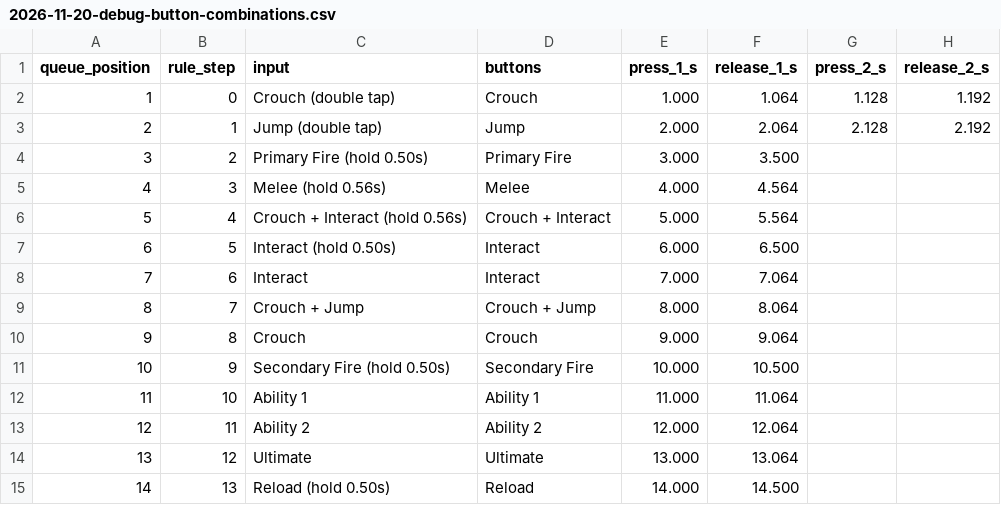
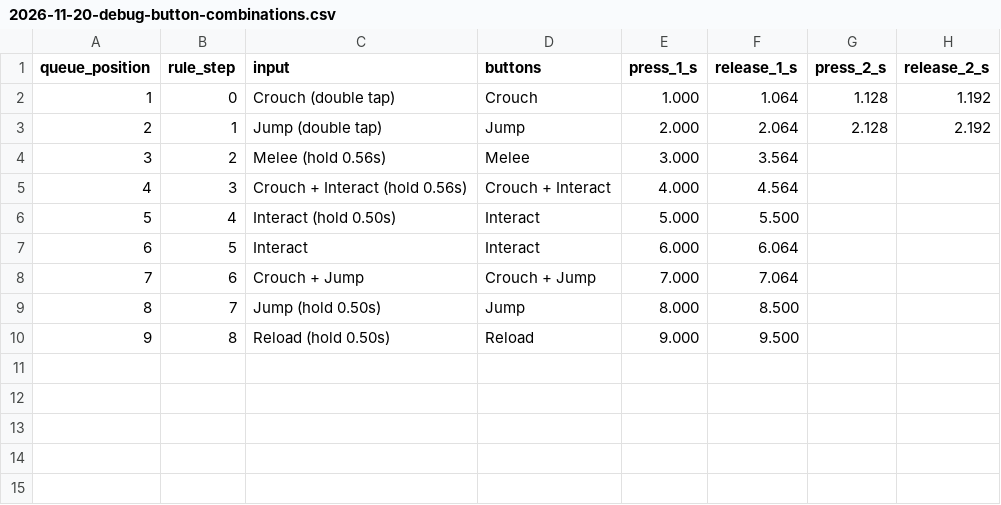
Before and after one commit to sanykey/Overwatch-Zombie-Survival-Missions-Reforged, a CSV file: analysis/2026-11-20-debug-button-combinations.csv, drawn as a sheet.

```diff
--- a/analysis/2026-11-20-debug-button-combinations.csv
+++ b/analysis/2026-11-20-debug-button-combinations.csv
@@ -3,13 +3,8 @@ queue_position,rule_step,input,buttons,press_1_s,release_1_s,press_2_s,release_2
 2,1,Jump (double tap),Jump,2.000,2.064,2.128,2.192
-3,2,Primary Fire (hold 0.50s),Primary Fire,3.000,3.500,,
-4,3,Melee (hold 0.56s),Melee,4.000,4.564,,
-5,4,Crouch + Interact (hold 0.56s),Crouch + Interact,5.000,5.564,,
-6,5,Interact (hold 0.50s),Interact,6.000,6.500,,
-7,6,Interact,Interact,7.000,7.064,,
-8,7,Crouch + Jump,Crouch + Jump,8.000,8.064,,
-9,8,Crouch,Crouch,9.000,9.064,,
-10,9,Secondary Fire (hold 0.50s),Secondary Fire,10.000,10.500,,
-11,10,Ability 1,Ability 1,11.000,11.064,,
-12,11,Ability 2,Ability 2,12.000,12.064,,
-13,12,Ultimate,Ultimate,13.000,13.064,,
-14,13,Reload (hold 0.50s),Reload,14.000,14.500,,
+3,2,Melee (hold 0.56s),Melee,3.000,3.564,,
+4,3,Crouch + Interact (hold 0.56s),Crouch + Interact,4.000,4.564,,
+5,4,Interact (hold 0.50s),Interact,5.000,5.500,,
+6,5,Interact,Interact,6.000,6.064,,
+7,6,Crouch + Jump,Crouch + Jump,7.000,7.064,,
+8,7,Jump (hold 0.50s),Jump,8.000,8.500,,
+9,8,Reload (hold 0.50s),Reload,9.000,9.500,,
```
Also changed, not shown: 10 other files.
